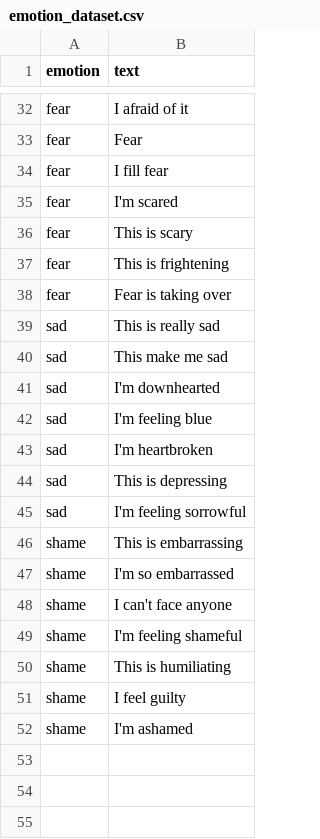
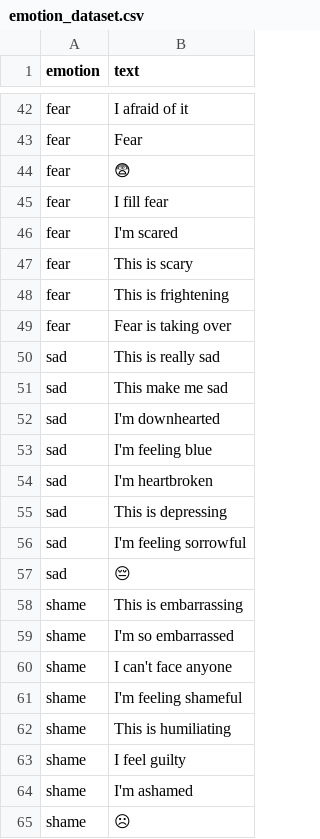
Before and after one commit to Mateusz01K/Projekt_INZ, a CSV file: emotion_dataset.csv, drawn as a sheet; only a part is shown, gaps mark what is left out; the diff covers the shown part only; the diff names each change by its address in the sheet, - before the commit and + after, or states it on an @@ line.

```diff
--- a/emotion_dataset.csv
+++ b/emotion_dataset.csv
+row 44: fear | 😨
+row 57: sad | 😔
+row 65: shame | ☹
```
Also changed, not shown: 10 added rows elsewhere in this file, post.csv, 1 other file.
